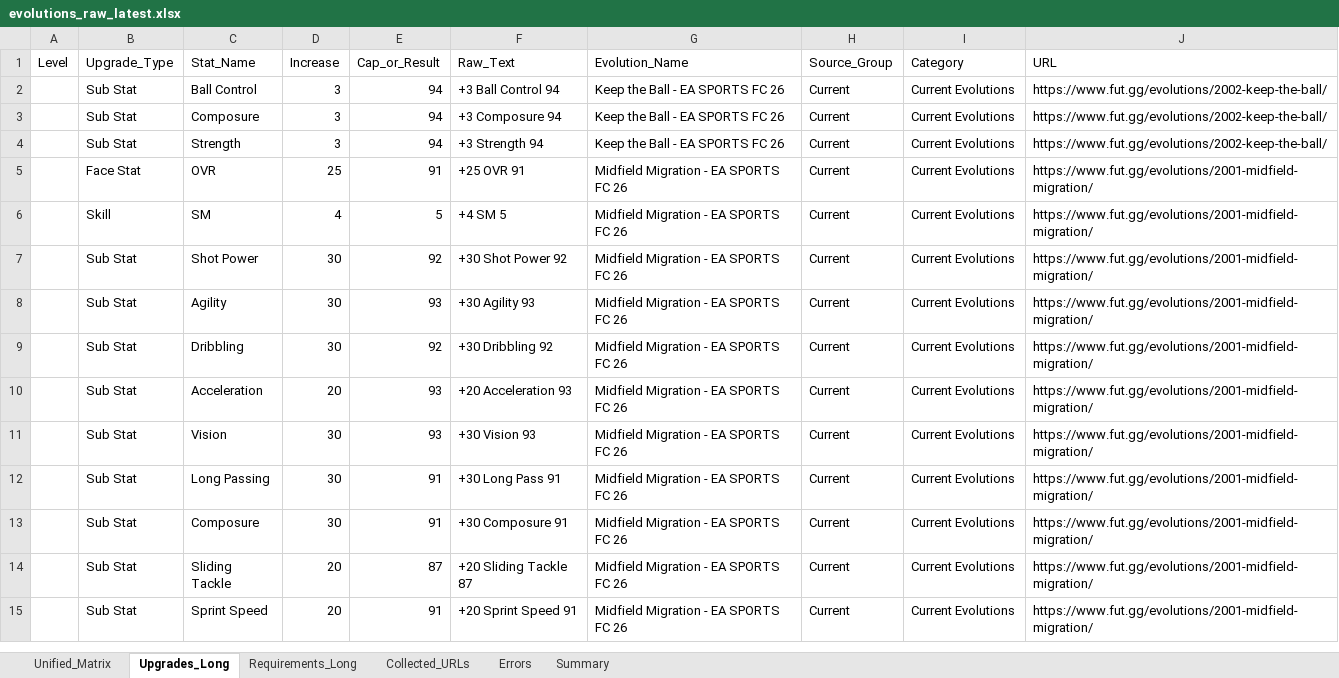
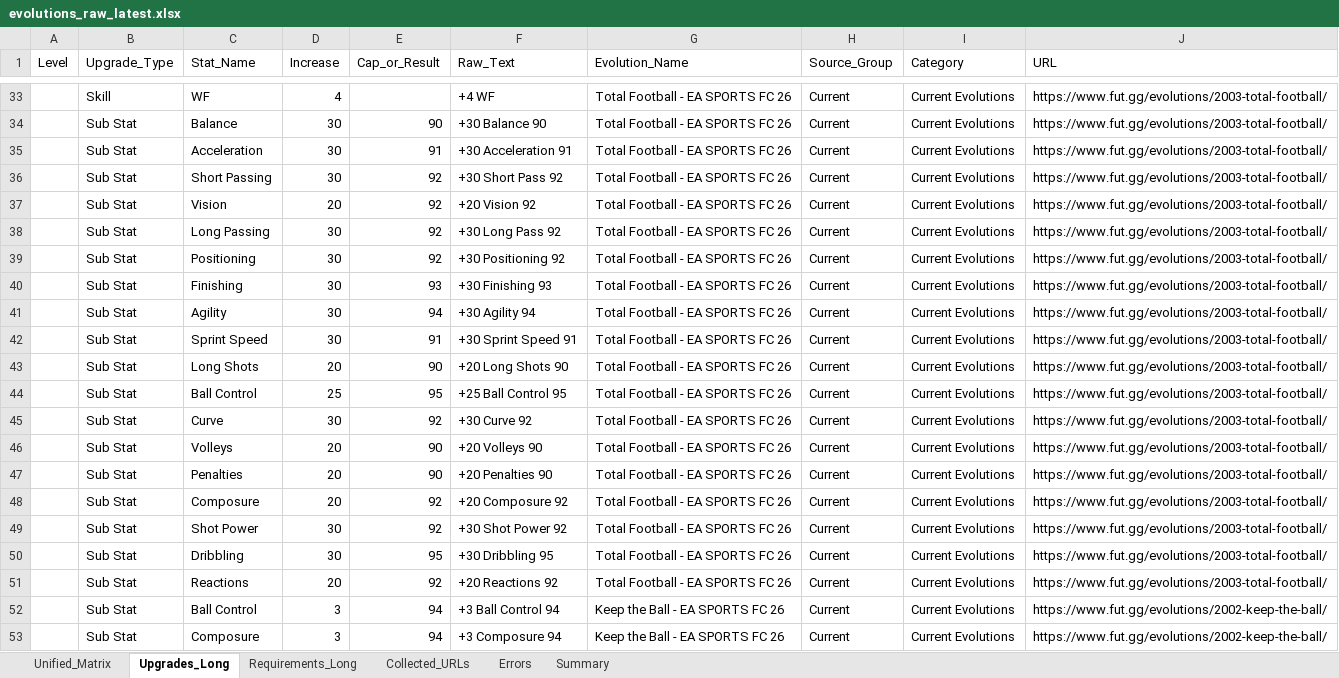
Before and after one commit to lemora87/futgg-objective-crawler, an Excel workbook: latest/evolutions_raw_latest.xlsx, sheet Upgrades_Long, drawn as a sheet; only a part is shown, gaps mark what is left out; the shorter side is filled out with more unchanged rows; values as stored, in another font and other column widths than the file's, no borders; the diff covers the shown part only; the diff names each change by its address in the sheet, - before the commit and + after, or states it on an @@ line.

```diff
--- a/latest/evolutions_raw_latest.xlsx (sheet Upgrades_Long)
+++ b/latest/evolutions_raw_latest.xlsx (sheet Upgrades_Long)
+row 33:  | Skill | WF | 4 |  | +4 WF | Total Football - EA SPORTS FC 26 | Current | Current Evolutions | https://www.fut.gg/evolutions/2003-total-football/
+row 34:  | Sub Stat | Balance | 30 | 90 | +30 Balance 90 | Total Football - EA SPORTS FC 26 | Current | Current Evolutions | https://www.fut.gg/evolutions/2003-total-football/
+row 35:  | Sub Stat | Acceleration | 30 | 91 | +30 Acceleration 91 | Total Football - EA SPORTS FC 26 | Current | Current Evolutions | https://www.fut.gg/evolutions/2003-total-football/
+row 36:  | Sub Stat | Short Passing | 30 | 92 | +30 Short Pass 92 | Total Football - EA SPORTS FC 26 | Current | Current Evolutions | https://www.fut.gg/evolutions/2003-total-football/
+row 37:  | Sub Stat | Vision | 20 | 92 | +20 Vision 92 | Total Football - EA SPORTS FC 26 | Current | Current Evolutions | https://www.fut.gg/evolutions/2003-total-football/
+row 38:  | Sub Stat | Long Passing | 30 | 92 | +30 Long Pass 92 | Total Football - EA SPORTS FC 26 | Current | Current Evolutions | https://www.fut.gg/evolutions/2003-total-football/
+row 39:  | Sub Stat | Positioning | 30 | 92 | +30 Positioning 92 | Total Football - EA SPORTS FC 26 | Current | Current Evolutions | https://www.fut.gg/evolutions/2003-total-football/
+row 40:  | Sub Stat | Finishing | 30 | 93 | +30 Finishing 93 | Total Football - EA SPORTS FC 26 | Current | Current Evolutions | https://www.fut.gg/evolutions/2003-total-football/
+row 41:  | Sub Stat | Agility | 30 | 94 | +30 Agility 94 | Total Football - EA SPORTS FC 26 | Current | Current Evolutions | https://www.fut.gg/evolutions/2003-total-football/
+row 42:  | Sub Stat | Sprint Speed | 30 | 91 | +30 Sprint Speed 91 | Total Football - EA SPORTS FC 26 | Current | Current Evolutions | https://www.fut.gg/evolutions/2003-total-football/
+row 43:  | Sub Stat | Long Shots | 20 | 90 | +20 Long Shots 90 | Total Football - EA SPORTS FC 26 | Current | Current Evolutions | https://www.fut.gg/evolutions/2003-total-football/
+row 44:  | Sub Stat | Ball Control | 25 | 95 | +25 Ball Control 95 | Total Football - EA SPORTS FC 26 | Current | Current Evolutions | https://www.fut.gg/evolutions/2003-total-football/
+row 45:  | Sub Stat | Curve | 30 | 92 | +30 Curve 92 | Total Football - EA SPORTS FC 26 | Current | Current Evolutions | https://www.fut.gg/evolutions/2003-total-football/
+row 46:  | Sub Stat | Volleys | 20 | 90 | +20 Volleys 90 | Total Football - EA SPORTS FC 26 | Current | Current Evolutions | https://www.fut.gg/evolutions/2003-total-football/
+row 47:  | Sub Stat | Penalties | 20 | 90 | +20 Penalties 90 | Total Football - EA SPORTS FC 26 | Current | Current Evolutions | https://www.fut.gg/evolutions/2003-total-football/
+row 48:  | Sub Stat | Composure | 20 | 92 | +20 Composure 92 | Total Football - EA SPORTS FC 26 | Current | Current Evolutions | https://www.fut.gg/evolutions/2003-total-football/
+row 49:  | Sub Stat | Shot Power | 30 | 92 | +30 Shot Power 92 | Total Football - EA SPORTS FC 26 | Current | Current Evolutions | https://www.fut.gg/evolutions/2003-total-football/
+row 50:  | Sub Stat | Dribbling | 30 | 95 | +30 Dribbling 95 | Total Football - EA SPORTS FC 26 | Current | Current Evolutions | https://www.fut.gg/evolutions/2003-total-football/
+row 51:  | Sub Stat | Reactions | 20 | 92 | +20 Reactions 92 | Total Football - EA SPORTS FC 26 | Current | Current Evolutions | https://www.fut.gg/evolutions/2003-total-football/
```
Also changed, not shown: 31 added rows, 49 removed rows and 10 edited cells elsewhere in this sheet, sheet Unified_Matrix, sheet Requirements_Long, sheet Collected_URLs, sheet Summary, latest/evolutions_analysis_latest.xlsx.
